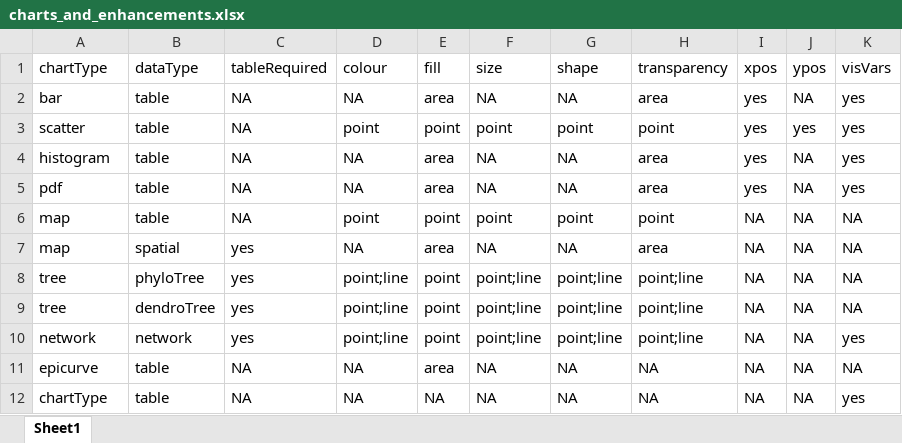
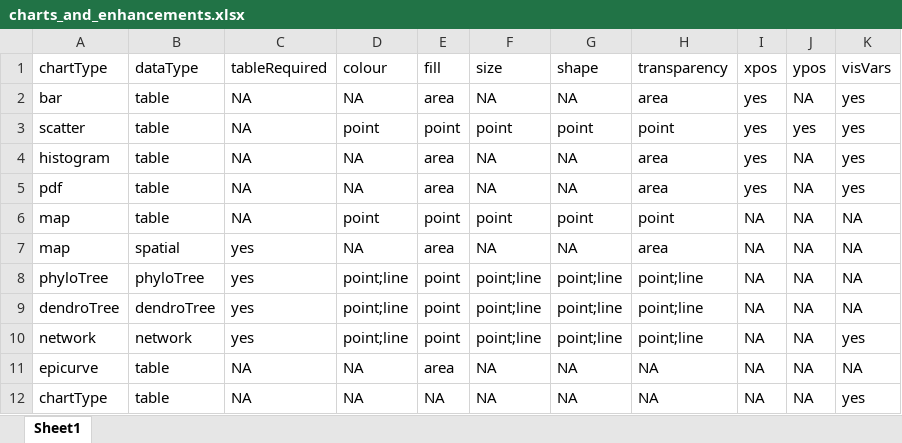
Before and after one commit to amcrisan/GEVitRec, an Excel workbook: inst/epivis_shiny/data_dictionaries/charts_and_enhancements.xlsx, sheet Sheet1, drawn as a sheet; values as stored, in another font and other column widths than the file's, no borders; the diff names each change by its address in the sheet, - before the commit and + after, or states it on an @@ line.

Commit message:
autogen enhance elements

```diff
--- a/inst/epivis_shiny/data_dictionaries/charts_and_enhancements.xlsx (sheet Sheet1)
+++ b/inst/epivis_shiny/data_dictionaries/charts_and_enhancements.xlsx (sheet Sheet1)
-A8: tree
+A8: phyloTree
-A9: tree
+A9: dendroTree
```
Also changed, not shown: 4 other files.
